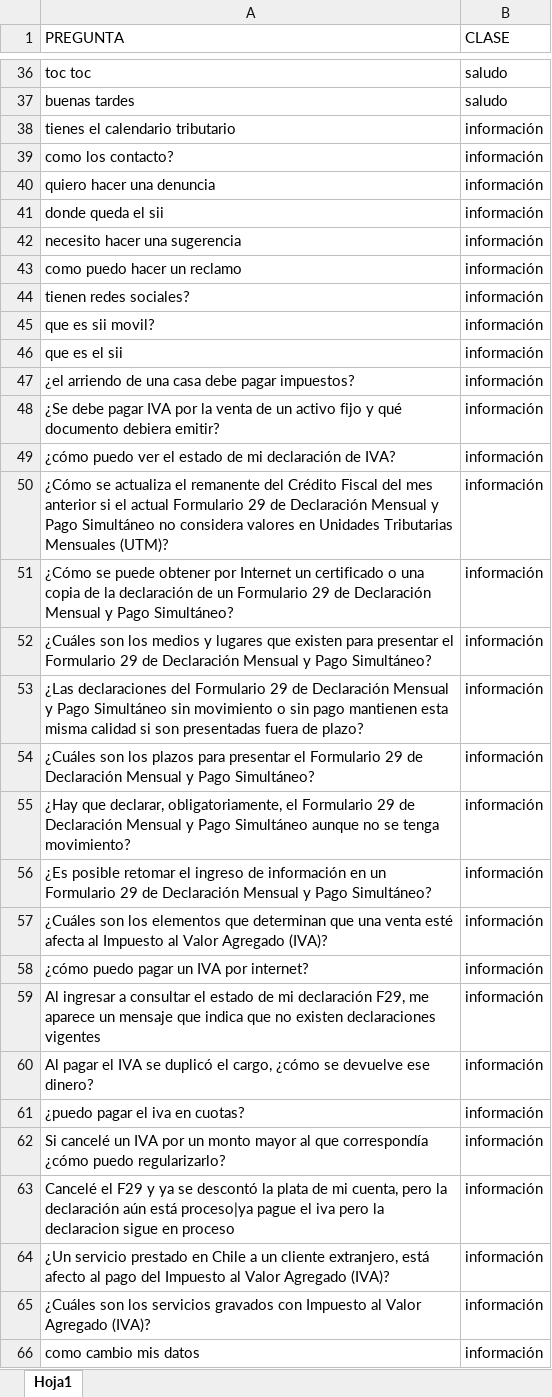
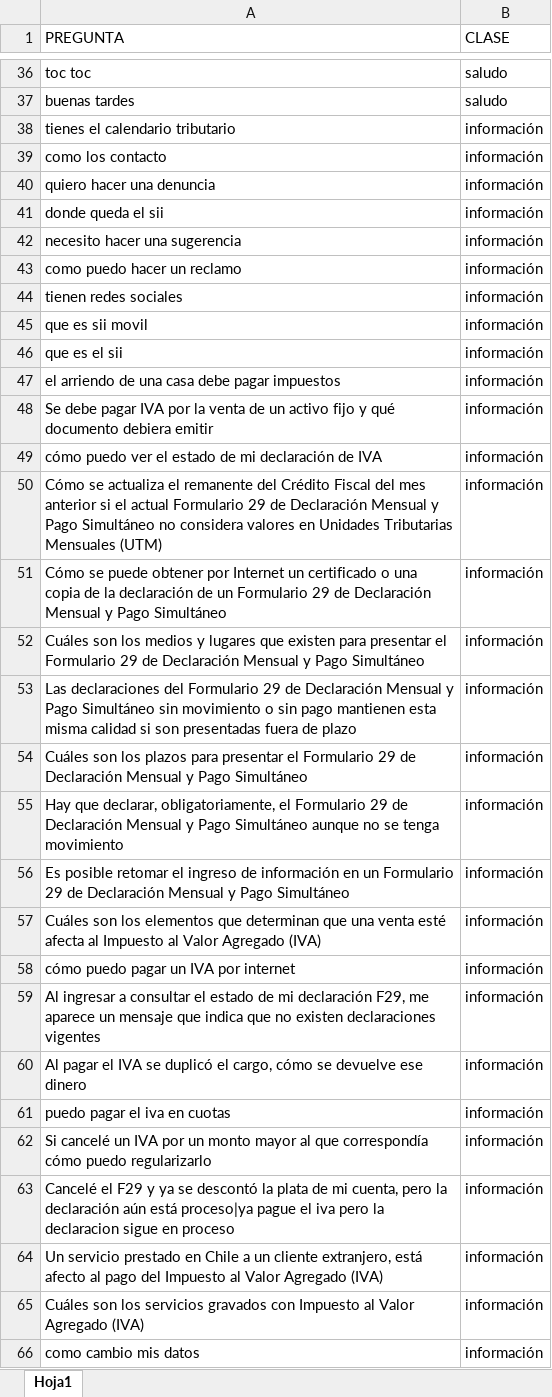
Before and after one commit to CatherineFC/NLP, an Excel workbook: mensajes_entrada.xlsx, sheet Hoja1, drawn as a sheet; only a part is shown, gaps mark what is left out; values as stored, in another font and other column widths than the file's, no borders; the diff covers the shown part only; the diff names each change by its address in the sheet, - before the commit and + after, or states it on an @@ line.

Commit message:
Add files via upload

```diff
--- a/mensajes_entrada.xlsx (sheet Hoja1)
+++ b/mensajes_entrada.xlsx (sheet Hoja1)
-A39 (PREGUNTA): como los contacto?
+A39 (PREGUNTA): como los contacto
-A44 (PREGUNTA): tienen redes sociales?
+A44 (PREGUNTA): tienen redes sociales
-A45 (PREGUNTA): que es sii movil?
+A45 (PREGUNTA): que es sii movil
-A47 (PREGUNTA): ¿el arriendo de una casa debe pagar impuestos?
+A47 (PREGUNTA): el arriendo de una casa debe pagar impuestos
-A48 (PREGUNTA): ¿Se debe pagar IVA por la venta de un activo fijo y qué documento debiera emitir?
+A48 (PREGUNTA): Se debe pagar IVA por la venta de un activo fijo y qué documento debiera emitir
-A49 (PREGUNTA): ¿cómo puedo ver el estado de mi declaración de IVA?
+A49 (PREGUNTA): cómo puedo ver el estado de mi declaración de IVA
-A50 (PREGUNTA): ¿Cómo se actualiza el remanente del Crédito Fiscal del mes anterior si el actual Formulario 29 de Declaración Mensual y Pago Simultáneo no considera valores en Unidades Tributarias Mensuales (UTM)?
+A50 (PREGUNTA): Cómo se actualiza el remanente del Crédito Fiscal del mes anterior si el actual Formulario 29 de Declaración Mensual y Pago Simultáneo no considera valores en Unidades Tributarias Mensuales (UTM)
-A51 (PREGUNTA): ¿Cómo se puede obtener por Internet un certificado o una copia de la declaración de un Formulario 29 de Declaración Mensual y Pago Simultáneo?
+A51 (PREGUNTA): Cómo se puede obtener por Internet un certificado o una copia de la declaración de un Formulario 29 de Declaración Mensual y Pago Simultáneo
-A52 (PREGUNTA): ¿Cuáles son los medios y lugares que existen para presentar el Formulario 29 de Declaración Mensual y Pago Simultáneo?
+A52 (PREGUNTA): Cuáles son los medios y lugares que existen para presentar el Formulario 29 de Declaración Mensual y Pago Simultáneo
-A53 (PREGUNTA): ¿Las declaraciones del Formulario 29 de Declaración Mensual y Pago Simultáneo sin movimiento o sin pago mantienen esta misma calidad si son presentadas fuera de plazo?
+A53 (PREGUNTA): Las declaraciones del Formulario 29 de Declaración Mensual y Pago Simultáneo sin movimiento o sin pago mantienen esta misma calidad si son presentadas fuera de plazo
-A54 (PREGUNTA): ¿Cuáles son los plazos para presentar el Formulario 29 de Declaración Mensual y Pago Simultáneo?
+A54 (PREGUNTA): Cuáles son los plazos para presentar el Formulario 29 de Declaración Mensual y Pago Simultáneo
-A55 (PREGUNTA): ¿Hay que declarar, obligatoriamente, el Formulario 29 de Declaración Mensual y Pago Simultáneo aunque no se tenga movimiento?
+A55 (PREGUNTA): Hay que declarar, obligatoriamente, el Formulario 29 de Declaración Mensual y Pago Simultáneo aunque no se tenga movimiento
-A56 (PREGUNTA): ¿Es posible retomar el ingreso de información en un Formulario 29 de Declaración Mensual y Pago Simultáneo?
+A56 (PREGUNTA): Es posible retomar el ingreso de información en un Formulario 29 de Declaración Mensual y Pago Simultáneo
-A57 (PREGUNTA): ¿Cuáles son los elementos que determinan que una venta esté afecta al Impuesto al Valor Agregado (IVA)?
+A57 (PREGUNTA): Cuáles son los elementos que determinan que una venta esté afecta al Impuesto al Valor Agregado (IVA)
-A58 (PREGUNTA): ¿cómo puedo pagar un IVA por internet?
+A58 (PREGUNTA): cómo puedo pagar un IVA por internet
-A60 (PREGUNTA): …el cargo, ¿cómo se devuelve ese dinero?
+A60 (PREGUNTA): …el cargo, cómo se devuelve ese dinero
-A61 (PREGUNTA): ¿puedo pagar el iva en cuotas?
+A61 (PREGUNTA): puedo pagar el iva en cuotas
-A62 (PREGUNTA): …que correspondía ¿cómo puedo regularizarlo?
+A62 (PREGUNTA): …que correspondía cómo puedo regularizarlo
-A64 (PREGUNTA): ¿Un servicio prestado en Chile a un cliente extranjero, está afecto al pago del Impuesto al Valor Agregado (IVA)?
+A64 (PREGUNTA): Un servicio prestado en Chile a un cliente extranjero, está afecto al pago del Impuesto al Valor Agregado (IVA)
-A65 (PREGUNTA): ¿Cuáles son los servicios gravados con Impuesto al Valor Agregado (IVA)?
+A65 (PREGUNTA): Cuáles son los servicios gravados con Impuesto al Valor Agregado (IVA)
```
Also changed, not shown: 57 edited cells elsewhere in this sheet.
